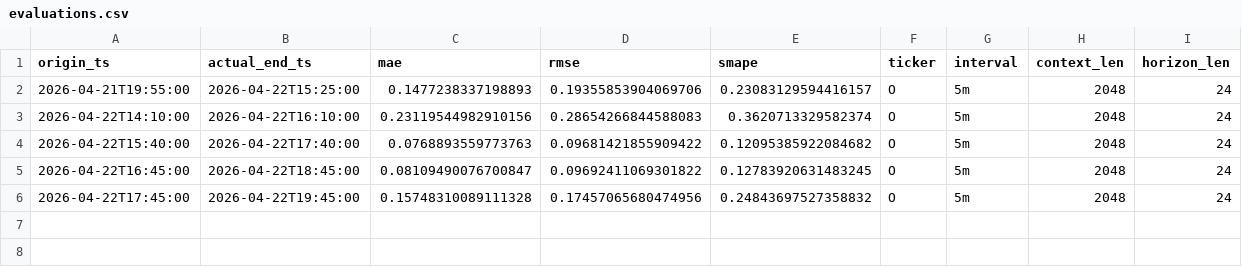
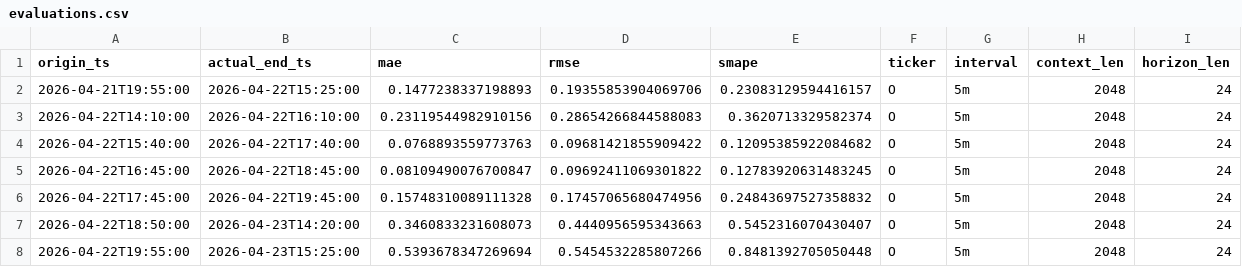
Before and after one commit to eleftheriosvarv/realty-income-chronos-live, a CSV file: realtime_o_chronos2_state/evaluations.csv, drawn as a sheet; the diff names each change by its address in the sheet, - before the commit and + after, or states it on an @@ line.

```diff
--- a/realtime_o_chronos2_state/evaluations.csv
+++ b/realtime_o_chronos2_state/evaluations.csv
+row 7: 2026-04-22T18:50:00 | 2026-04-23T14:20:00 | 0.3460833231608073 | 0.4440956595343663 | 0.5452316070430407 | O | 5m | 2048 | 24
+row 8: 2026-04-22T19:55:00 | 2026-04-23T15:25:00 | 0.5393678347269694 | 0.5454532285807266 | 0.8481392705050448 | O | 5m | 2048 | 24
```
Also changed, not shown: realtime_o_chronos2_state/evaluation_summary.csv, realtime_o_chronos2_state/latest_forecast.csv, 3 other files.
